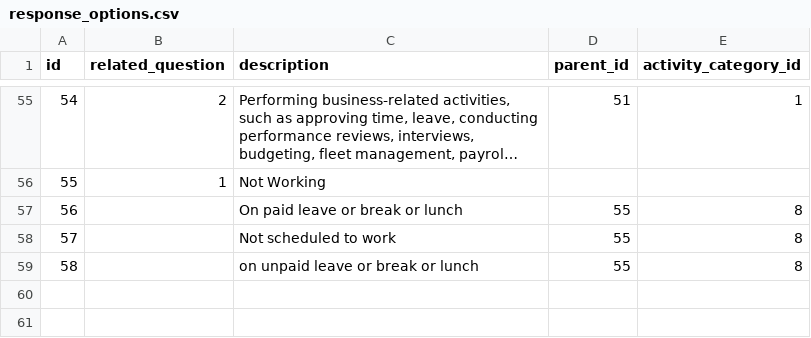
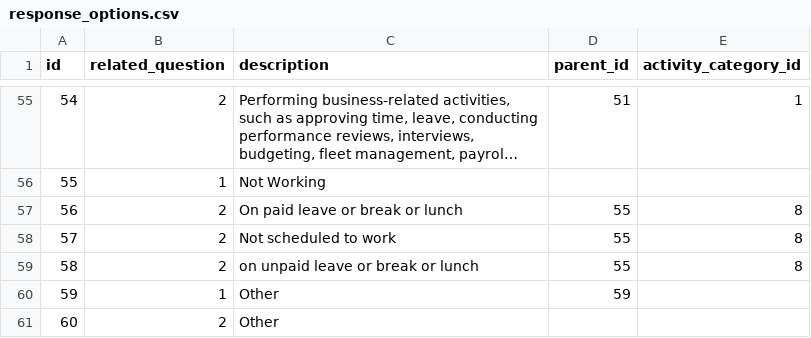
Before and after one commit to blueclover/time_study, a CSV file: setup/response_options.csv, drawn as a sheet; only a part is shown, gaps mark what is left out; long unchanged cells end in ….

Commit message:
Fill out new response functionality

```diff
--- a/setup/response_options.csv
+++ b/setup/response_options.csv
@@ -56,4 +56,6 @@ id,related_question,description,parent_id,activity_category_id
 55,1,Not Working,,
-56,,On paid leave or break or lunch,55,8
-57,,Not scheduled to work,55,8
-58,,on unpaid leave or break or lunch,55,8
+56,2,On paid leave or break or lunch,55,8
+57,2,Not scheduled to work,55,8
+58,2,on unpaid leave or break or lunch,55,8
+59,1,Other,59,
+60,2,Other,,
```
Also changed, not shown: 3 other files.
